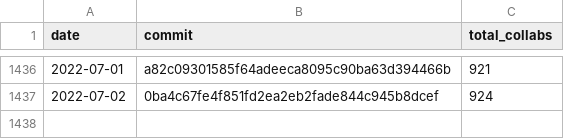
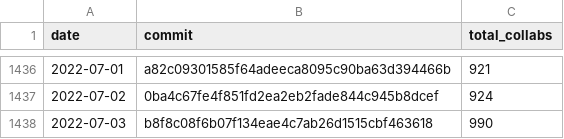
Before and after one commit to regardscitoyens/Collaborateurs-Parlement, a CSV file: data/liste_deputes_collaborateurs-totaux.csv, drawn as a sheet; only a part is shown, gaps mark what is left out; the diff names each change by its address in the sheet, - before the commit and + after, or states it on an @@ line.

Commit message:
update totaux

```diff
--- a/data/liste_deputes_collaborateurs-totaux.csv
+++ b/data/liste_deputes_collaborateurs-totaux.csv
+row 1438: 2022-07-03 | b8f8c08f6b07f134eae4c7ab26d1515cbf463618 | 990
```
Also changed, not shown: data/liste_senateurs_collaborateurs-totaux.csv.
